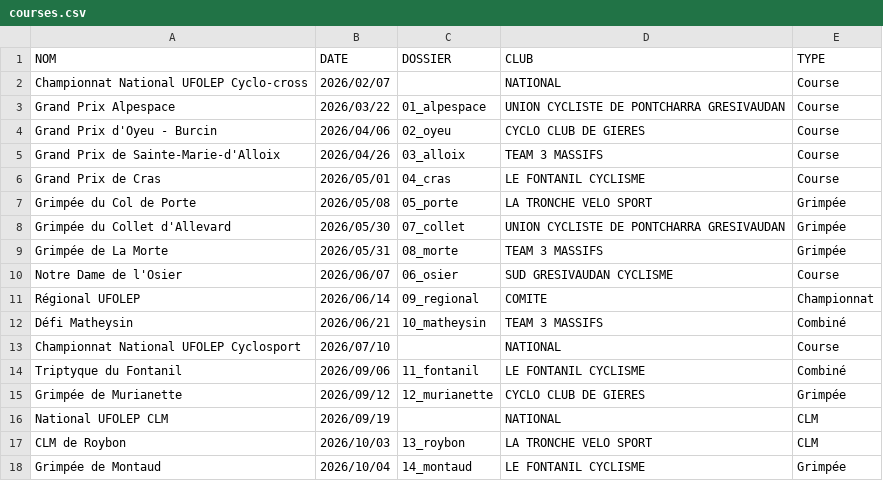
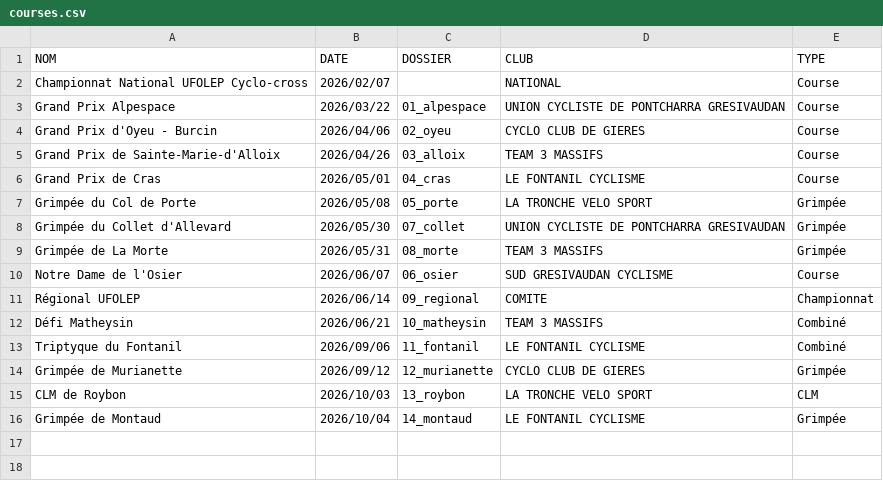
Before and after one commit to TimoWintz/challenge-ufolep, a CSV file: challenge_ufolep_backend/courses/courses.csv, drawn as a sheet.

Commit message:
courses

```diff
--- a/challenge_ufolep_backend/courses/courses.csv
+++ b/challenge_ufolep_backend/courses/courses.csv
@@ -12,6 +12,4 @@ Régional UFOLEP,2026/06/14,09_regional,COMITE,Championnat
 Défi Matheysin,2026/06/21,10_matheysin,TEAM 3 MASSIFS,Combiné
-Championnat National UFOLEP Cyclosport,2026/07/10,,NATIONAL,Course
 Triptyque du Fontanil,2026/09/06,11_fontanil,LE FONTANIL CYCLISME,Combiné
 Grimpée de Murianette,2026/09/12,12_murianette,CYCLO CLUB DE GIERES,Grimpée
-National UFOLEP CLM,2026/09/19,,NATIONAL,CLM
 CLM de Roybon,2026/10/03,13_roybon,LA TRONCHE VELO SPORT,CLM
```
